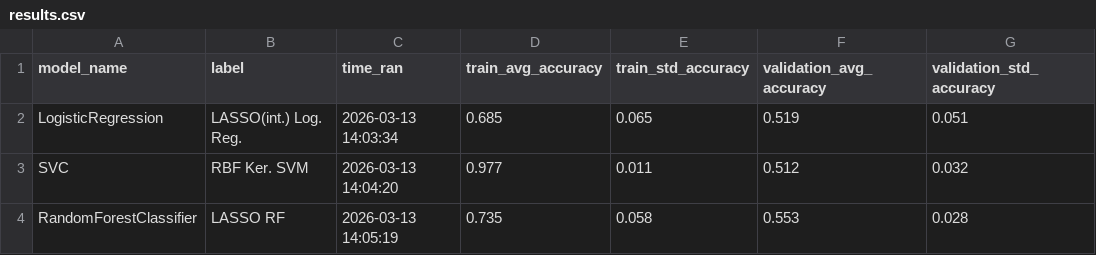
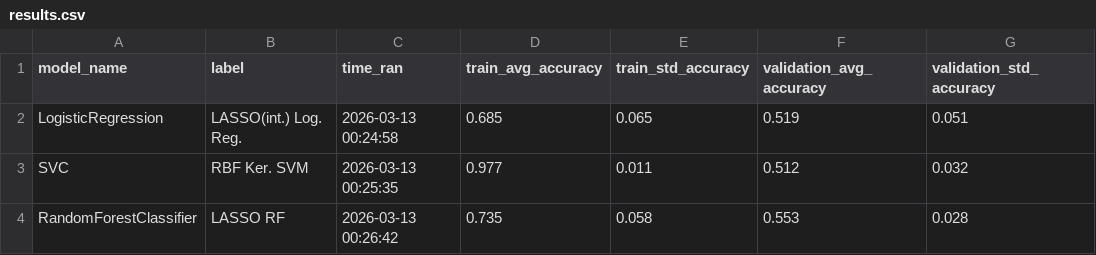
Before and after one commit to Sabuchan123/STAT-587-Final-Project, a CSV file: Project/Models/results/results.csv, drawn as a sheet; only a part is shown; the diff names each change by its address in the sheet, - before the commit and + after, or states it on an @@ line.

Commit message:
Fixed results.csv.
Accidentally deleted one more column value than intended.

```diff
--- a/Project/Models/results/results.csv
+++ b/Project/Models/results/results.csv
-C2 (time_ran): 2026-03-13 14:03:34
+C2 (time_ran): 2026-03-13 00:24:58
-C3 (time_ran): 2026-03-13 14:04:20
+C3 (time_ran): 2026-03-13 00:25:35
-C4 (time_ran): 2026-03-13 14:05:19
+C4 (time_ran): 2026-03-13 00:26:42
```
